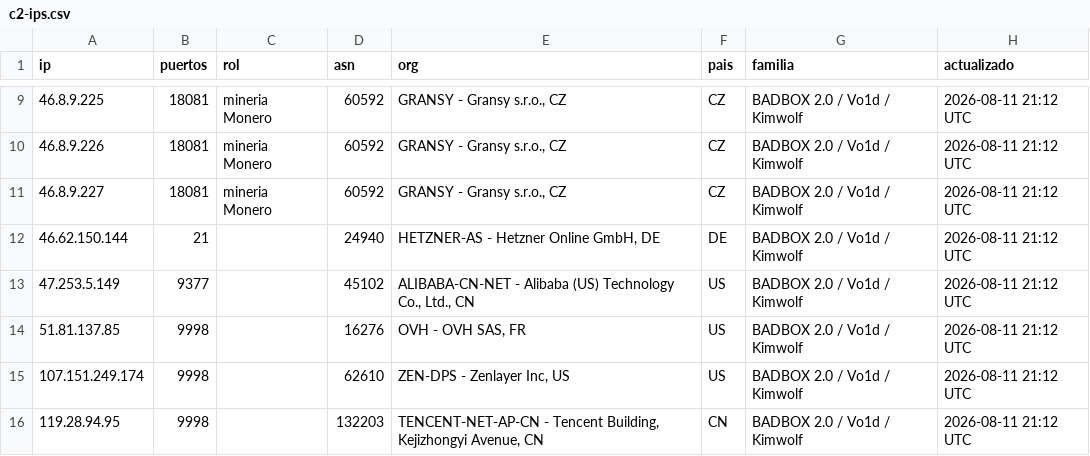
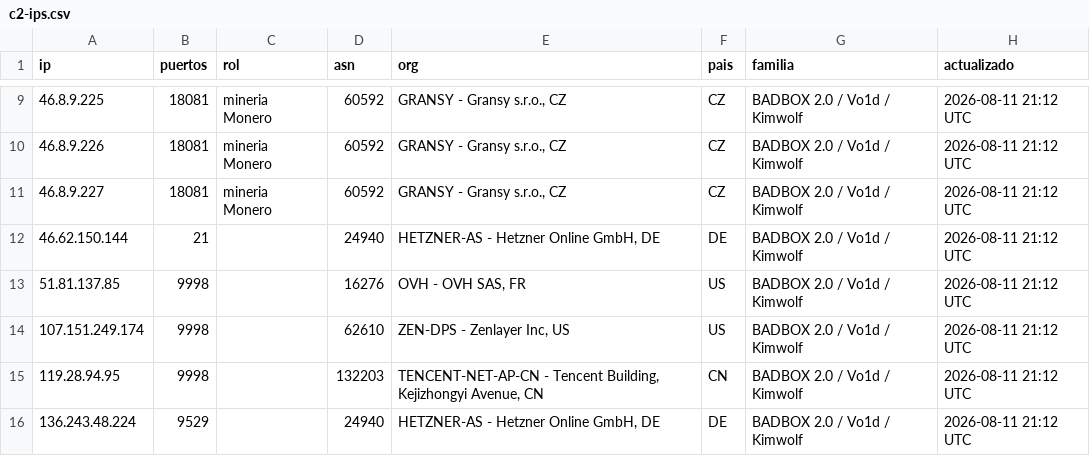
Before and after one commit to cstrucco/badbox-c2-blocklist, a CSV file: c2-ips.csv, drawn as a sheet; only a part is shown, gaps mark what is left out; the shorter side is filled out with more unchanged rows.

```diff
--- a/c2-ips.csv
+++ b/c2-ips.csv
@@ -12,3 +12,2 @@ ip,puertos,rol,asn,org,pais,familia,actualizado
 46.62.150.144,21,,24940,"HETZNER-AS - Hetzner Online GmbH, DE",DE,BADBOX 2.0 / Vo1d / Kimwolf,2026-08-11 21:12 UTC
-47.253.5.149,9377,,45102,"ALIBABA-CN-NET - Alibaba (US) Technology Co., Ltd., CN",US,BADBOX 2.0 / Vo1d / Kimwolf,2026-08-11 21:12 UTC
 51.81.137.85,9998,,16276,"OVH - OVH SAS, FR",US,BADBOX 2.0 / Vo1d / Kimwolf,2026-08-11 21:12 UTC
```
Also changed, not shown: 3 other files.
